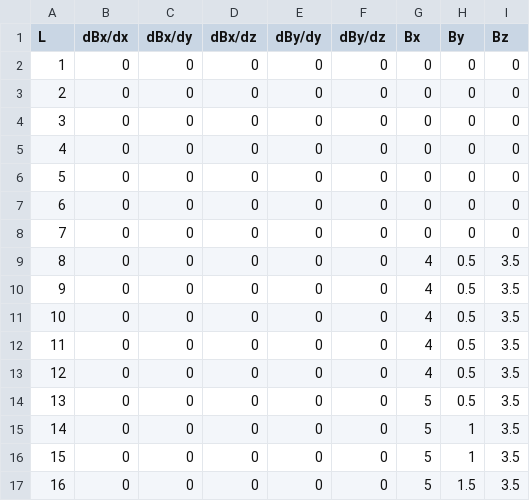
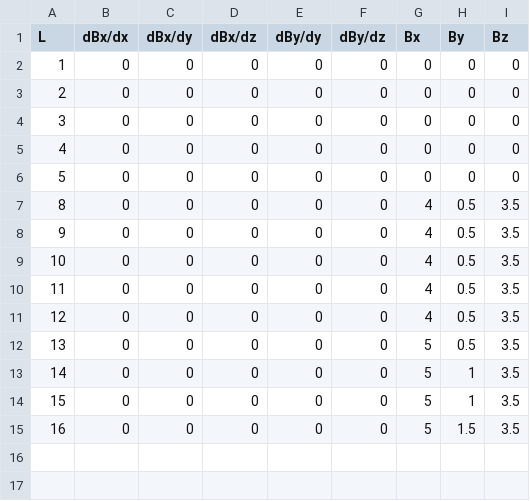
Before and after one commit to VFrancescon/TentacleAdaptiveController, a CSV file: Uopt2_Nav2_OPT2RE.csv, drawn as a sheet; the diff names each change by its address in the sheet, - before the commit and + after, or states it on an @@ line.

```diff
--- a/Uopt2_Nav2_OPT2RE.csv
+++ b/Uopt2_Nav2_OPT2RE.csv
-row 7: 6 | 0 | 0 | 0 | 0 | 0 | 0 | 0 | 0
-row 8: 7 | 0 | 0 | 0 | 0 | 0 | 0 | 0 | 0
```
Also changed, not shown: PD_BORDERLESS_Results.csv, 8 other files.
